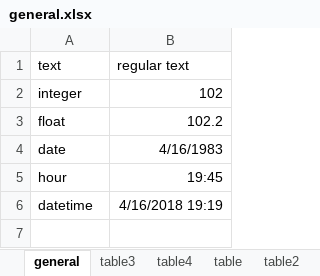
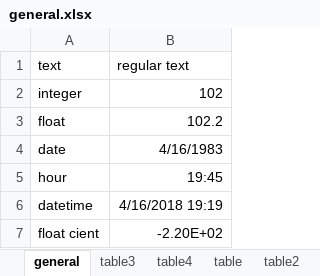
Before and after one commit to felipenoris/XLSX.jl, an Excel workbook: data/general.xlsx, sheet general, drawn as a sheet; values as stored, in another font and other column widths than the file's, no borders; the diff names each change by its address in the sheet, - before the commit and + after, or states it on an @@ line.

```diff
--- a/data/general.xlsx (sheet general)
+++ b/data/general.xlsx (sheet general)
+row 7: float cient | -2.20E+02
```
Also changed, not shown: sheet named_ranges, other sheet tabs, 5 other files.
